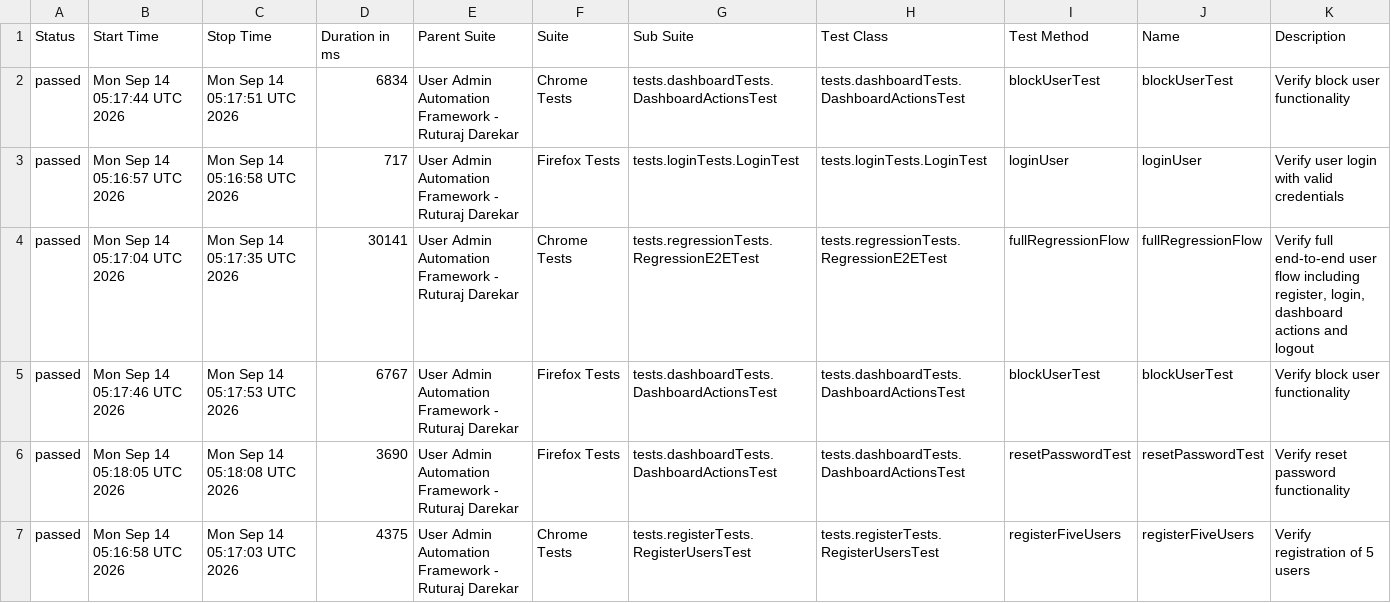
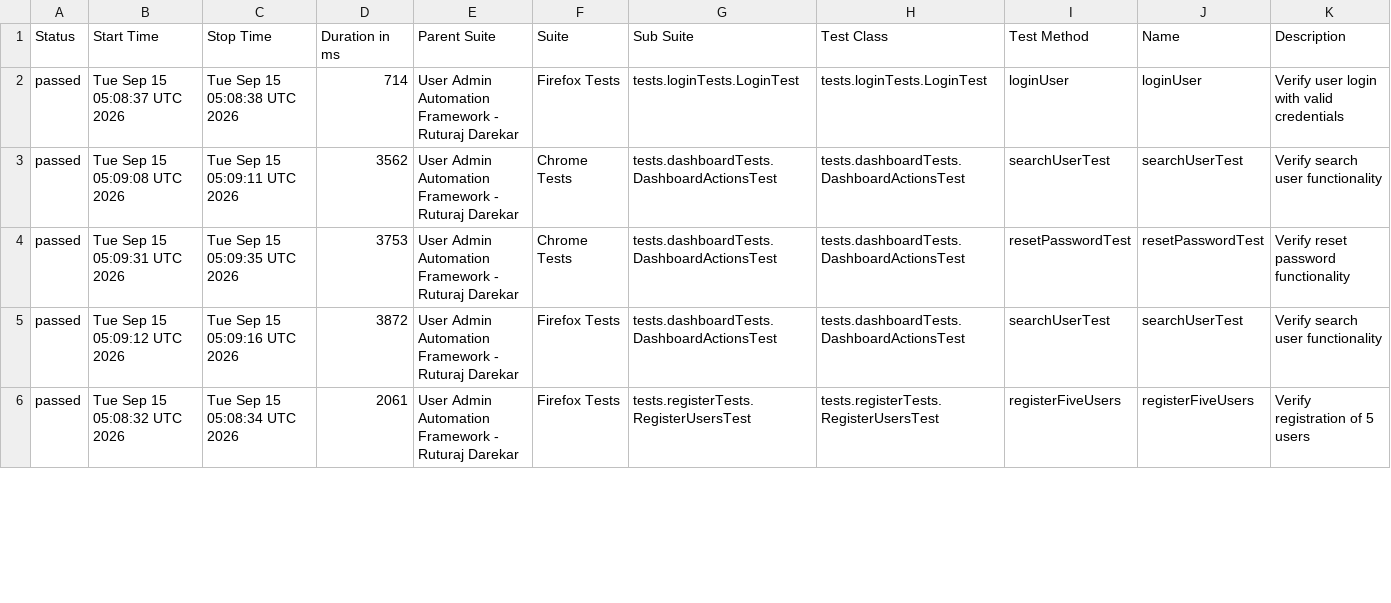
Before and after one commit to Ruturaj0861/user-admin-automation, a CSV file: data/suites.csv, drawn as a sheet; only a part is shown; the diff covers the shown part only.

```diff
--- a/data/suites.csv
+++ b/data/suites.csv
@@ -1,7 +1,6 @@
 "Status","Start Time","Stop Time","Duration in ms","Parent Suite","Suite","Sub Suite","Test Class","Test Method","Name","Description"
-"passed","Mon Sep 14 05:17:44 UTC 2026","Mon Sep 14 05:17:51 UTC 2026","6834","User Admin Automation Framework - Ruturaj Darekar","Chrome Tests","tests.dashboardTests.DashboardActionsTest","tests.dashboardTests.DashboardActionsTest","blockUserTest","blockUserTest","Verify block user functionality"
-"passed","Mon Sep 14 05:16:57 UTC 2026","Mon Sep 14 05:16:58 UTC 2026","717","User Admin Automation Framework - Ruturaj Darekar","Firefox Tests","tests.loginTests.LoginTest","tests.loginTests.LoginTest","loginUser","loginUser","Verify user login with valid credentials"
-"passed","Mon Sep 14 05:17:04 UTC 2026","Mon Sep 14 05:17:35 UTC 2026","30141","User Admin Automation Framework - Ruturaj Darekar","Chrome Tests","tests.regressionTests.RegressionE2ETest","tests.regressionTests.RegressionE2ETest","fullRegressionFlow","fullRegressionFlow","Verify full end-to-end user flow including register, login, dashboard actions and logout"
-"passed","Mon Sep 14 05:17:46 UTC 2026","Mon Sep 14 05:17:53 UTC 2026","6767","User Admin Automation Framework - Ruturaj Darekar","Firefox Tests","tests.dashboardTests.DashboardActionsTest","tests.dashboardTests.DashboardActionsTest","blockUserTest","blockUserTest","Verify block user functionality"
-"passed","Mon Sep 14 05:18:05 UTC 2026","Mon Sep 14 05:18:08 UTC 2026","3690","User Admin Automation Framework - Ruturaj Darekar","Firefox Tests","tests.dashboardTests.DashboardActionsTest","tests.dashboardTests.DashboardActionsTest","resetPasswordTest","resetPasswordTest","Verify reset password functionality"
-"passed","Mon Sep 14 05:16:58 UTC 2026","Mon Sep 14 05:17:03 UTC 2026","4375","User Admin Automation Framework - Ruturaj Darekar","Chrome Tests","tests.registerTests.RegisterUsersTest","tests.registerTests.RegisterUsersTest","registerFiveUsers","registerFiveUsers","Verify registration of 5 users"
+"passed","Tue Sep 15 05:08:37 UTC 2026","Tue Sep 15 05:08:38 UTC 2026","714","User Admin Automation Framework - Ruturaj Darekar","Firefox Tests","tests.loginTests.LoginTest","tests.loginTests.LoginTest","loginUser","loginUser","Verify user login with valid credentials"
+"passed","Tue Sep 15 05:09:08 UTC 2026","Tue Sep 15 05:09:11 UTC 2026","3562","User Admin Automation Framework - Ruturaj Darekar","Chrome Tests","tests.dashboardTests.DashboardActionsTest","tests.dashboardTests.DashboardActionsTest","searchUserTest","searchUserTest","Verify search user functionality"
+"passed","Tue Sep 15 05:09:31 UTC 2026","Tue Sep 15 05:09:35 UTC 2026","3753","User Admin Automation Framework - Ruturaj Darekar","Chrome Tests","tests.dashboardTests.DashboardActionsTest","tests.dashboardTests.DashboardActionsTest","resetPasswordTest","resetPasswordTest","Verify reset password functionality"
+"passed","Tue Sep 15 05:09:12 UTC 2026","Tue Sep 15 05:09:16 UTC 2026","3872","User Admin Automation Framework - Ruturaj Darekar","Firefox Tests","tests.dashboardTests.DashboardActionsTest","tests.dashboardTests.DashboardActionsTest","searchUserTest","searchUserTest","Verify search user functionality"
+"passed","Tue Sep 15 05:08:32 UTC 2026","Tue Sep 15 05:08:34 UTC 2026","2061","User Admin Automation Framework - Ruturaj Darekar","Firefox Tests","tests.registerTests.RegisterUsersTest","tests.registerTests.RegisterUsersTest","registerFiveUsers","registerFiveUsers","Verify registration of 5 users"
```
Also changed, not shown: 2 added rows, 1 removed row and 76 edited cells elsewhere in this file, 55 other files.
